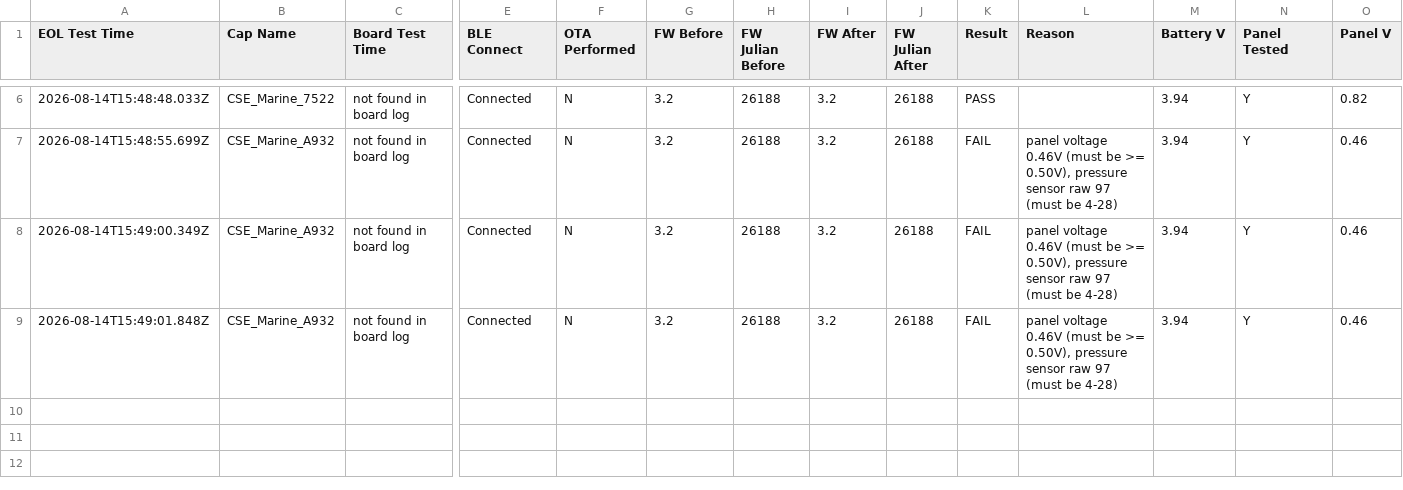
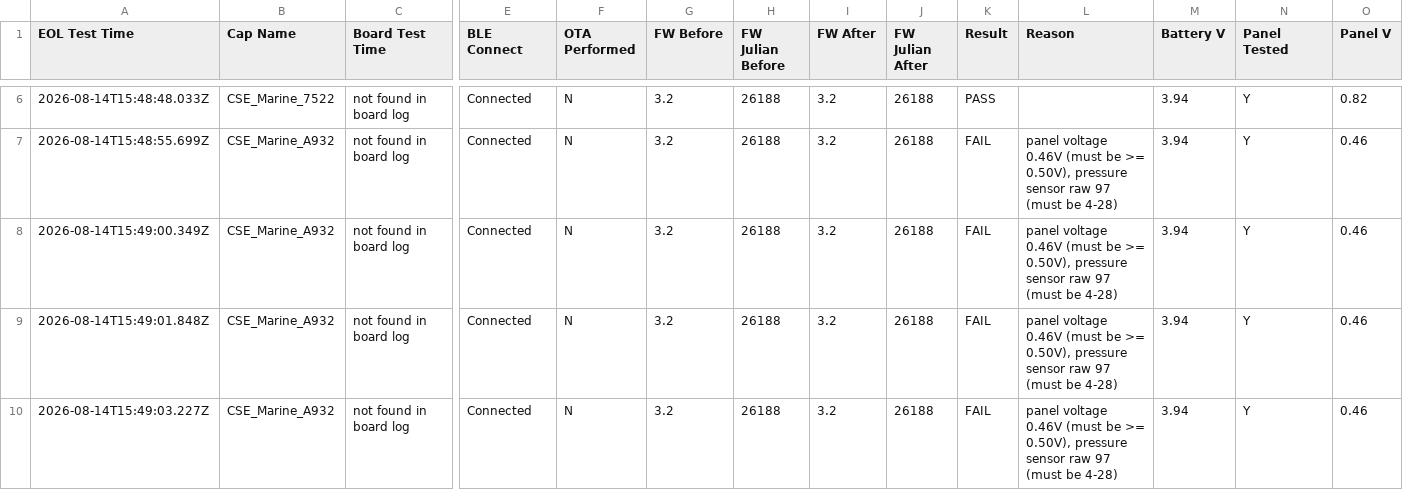
Before and after one commit to gmiedema-cse/cse-log-receiver-, a CSV file: EOL-testing/eol_test_log.csv, drawn as a sheet; only a part is shown, gaps mark what is left out; rows hold the shown columns only; the diff names each change by its address in the sheet, - before the commit and + after, or states it on an @@ line.

Commit message:
Update EOL test log (9 results)

```diff
--- a/EOL-testing/eol_test_log.csv
+++ b/EOL-testing/eol_test_log.csv
+row 10: 2026-08-14T15:49:03.227Z | CSE_Marine_A932 | not found in board log | Connected | N | 3.2 | 26188 | 3.2 | 26188 | FAIL | panel voltage 0.46V (must be >= 0.50V), pressure sensor raw 97 (must be 4-28) | 3.94 | Y | 0.46
```
